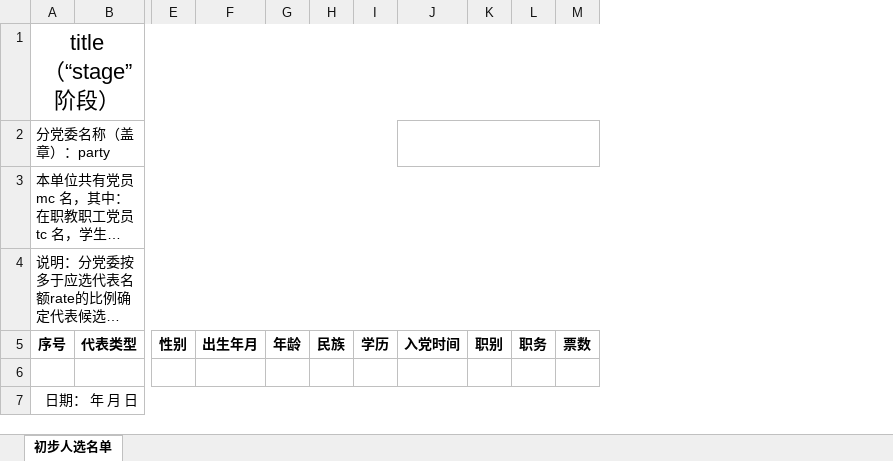
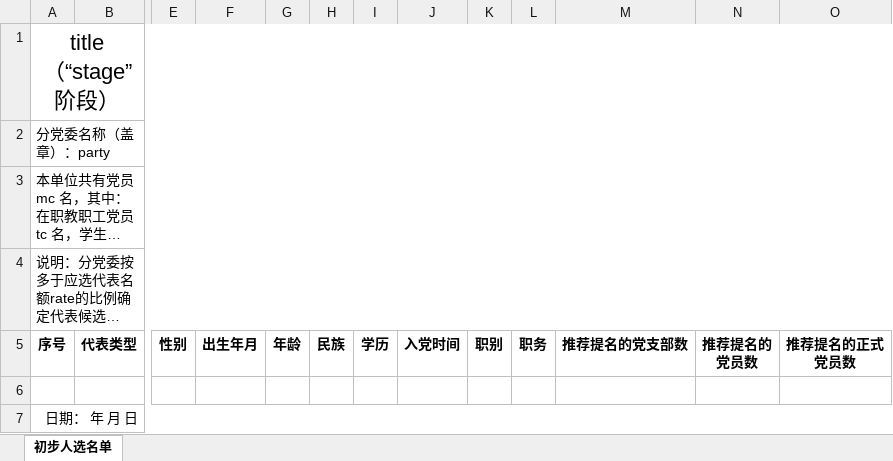
Before and after one commit to xvchaoqun/owip, an Excel workbook: src/main/resources/xlsx/pcs/pr-3_8.xlsx, sheet 初步人选名单, drawn as a sheet; only a part is shown, gaps mark what is left out; long unchanged cells end in …; values as stored, in another font and other column widths than the file's, no borders; charts and pictures not drawn; removed rows and columns are numbered as before the commit, all else as after; ↵ is a line break in a cell; the diff names each change by its address in the sheet, - before the commit and + after, or states it on an @@ line.

```diff
--- a/src/main/resources/xlsx/pcs/pr-3_8.xlsx (sheet 初步人选名单)
+++ b/src/main/resources/xlsx/pcs/pr-3_8.xlsx (sheet 初步人选名单)
-column M, row 5: 票数
+column M, row 5: 推荐提名的党支部数
+column N, row 5: 推荐提名的 ↵ 党员数
+column O, row 5: 推荐提名的正式 ↵ 党员数
-A2:I2 merged
+A2:O2 merged
-J2:M2 merged
```
Also changed, not shown: charts or pictures, src/main/resources/xlsx/pcs/pr-5_1.xlsx, src/main/resources/xlsx/pcs/wy-2-1_3.xlsx, 21 other files.
